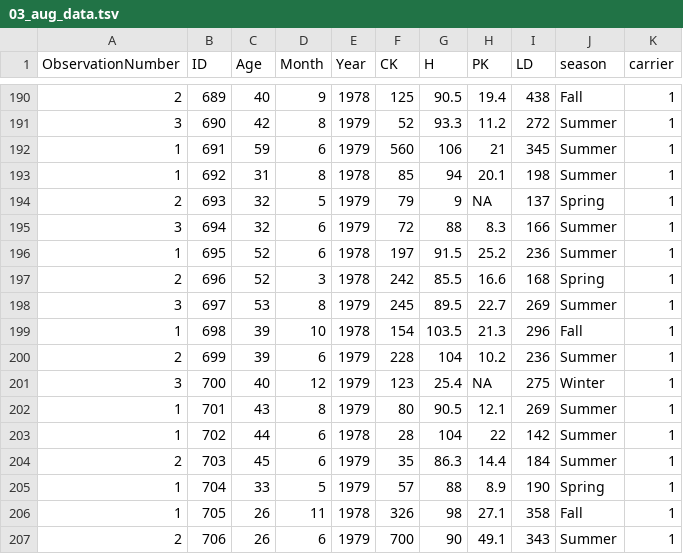
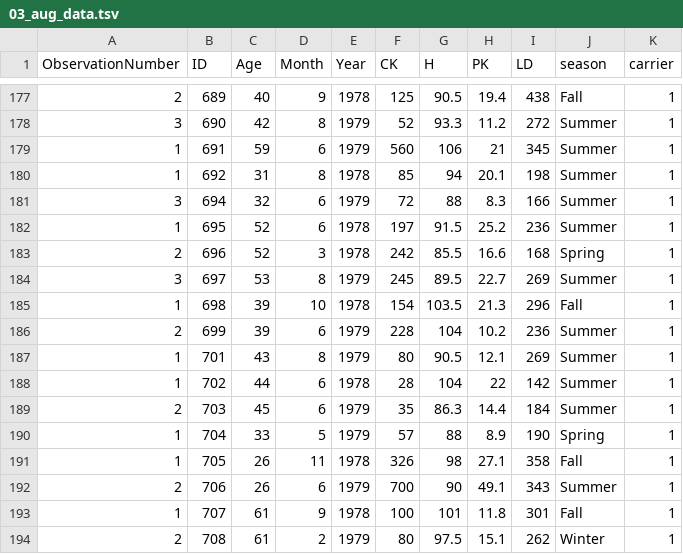
Before and after one commit to rforbiodatascience/2020_group05, a TSV file: data/03_aug_data.tsv, drawn as a sheet; only a part is shown, gaps mark what is left out; the shorter side is filled out with more unchanged rows; the diff covers the shown part only.

```diff
--- a/data/03_aug_data.tsv
+++ b/data/03_aug_data.tsv
@@ -193,3 +180,2 @@ ObservationNumber	ID	Age	Month	Year	CK	H	PK	LD	season	carrier
 1	692	31	8	1978	85	94	20.1	198	Summer	1
-2	693	32	5	1979	79	9	NA	137	Spring	1
 3	694	32	6	1979	72	88	8.3	166	Summer	1
@@ -200,3 +186,2 @@ ObservationNumber	ID	Age	Month	Year	CK	H	PK	LD	season	carrier
 2	699	39	6	1979	228	104	10.2	236	Summer	1
-3	700	40	12	1979	123	25.4	NA	275	Winter	1
 1	701	43	8	1979	80	90.5	12.1	269	Summer	1
```
Also changed, not shown: 13 removed rows elsewhere in this file, 3 other files.
